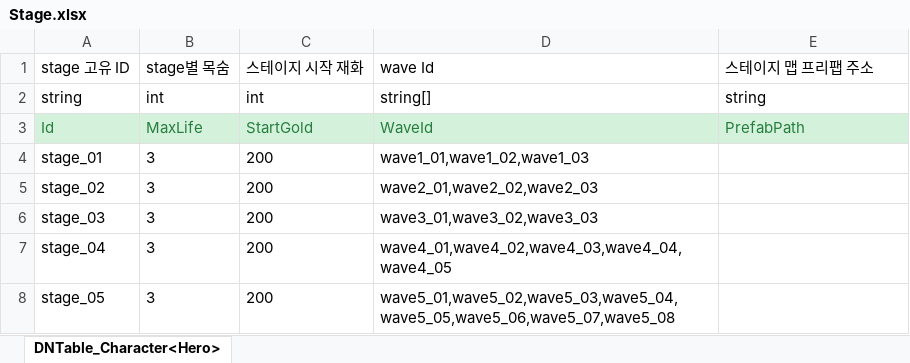
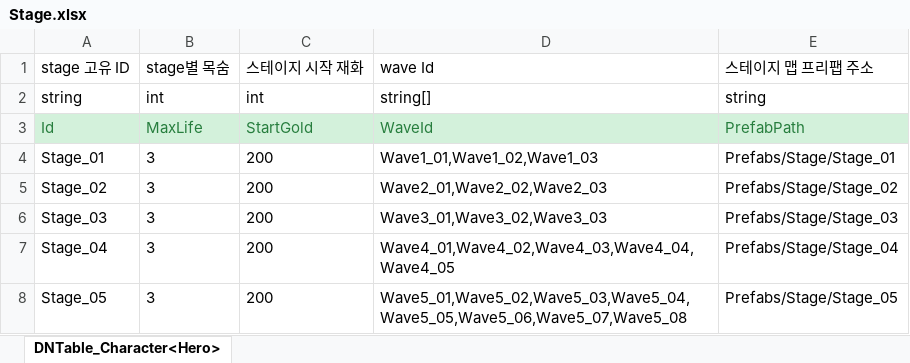
Before and after one commit to MinHyeo/Fantastic4, an Excel workbook: JsonConverter/ExcelFiles/Stage.xlsx, sheet DNTable_Character<Hero>, drawn as a sheet; values as stored, in another font and other column widths than the file's, no borders; the diff names each change by its address in the sheet, - before the commit and + after, or states it on an @@ line.

```diff
--- a/JsonConverter/ExcelFiles/Stage.xlsx (sheet DNTable_Character<Hero>)
+++ b/JsonConverter/ExcelFiles/Stage.xlsx (sheet DNTable_Character<Hero>)
-A4: stage_01
+A4: Stage_01
-D4: wave1_01,wave1_02,wave1_03
+D4: Wave1_01,Wave1_02,Wave1_03
-E4: (empty)
+E4: Prefabs/Stage/Stage_01
-A5: stage_02
+A5: Stage_02
-D5: wave2_01,wave2_02,wave2_03
+D5: Wave2_01,Wave2_02,Wave2_03
-E5: (empty)
+E5: Prefabs/Stage/Stage_02
-A6: stage_03
+A6: Stage_03
-D6: wave3_01,wave3_02,wave3_03
+D6: Wave3_01,Wave3_02,Wave3_03
-E6: (empty)
+E6: Prefabs/Stage/Stage_03
-A7: stage_04
+A7: Stage_04
-D7: wave4_01,wave4_02,wave4_03,wave4_04,wave4_05
+D7: Wave4_01,Wave4_02,Wave4_03,Wave4_04,Wave4_05
-E7: (empty)
+E7: Prefabs/Stage/Stage_04
-A8: stage_05
+A8: Stage_05
-D8: wave5_01,wave5_02,wave5_03,wave5_04,wave5_05,wave5_06,wave5_07,wave5_08
+D8: Wave5_01,Wave5_02,Wave5_03,Wave5_04,Wave5_05,Wave5_06,Wave5_07,Wave5_08
-E8: (empty)
+E8: Prefabs/Stage/Stage_05
```
Also changed, not shown: JsonConverter/ExcelFiles/Wave.xlsx, 15 other files.
